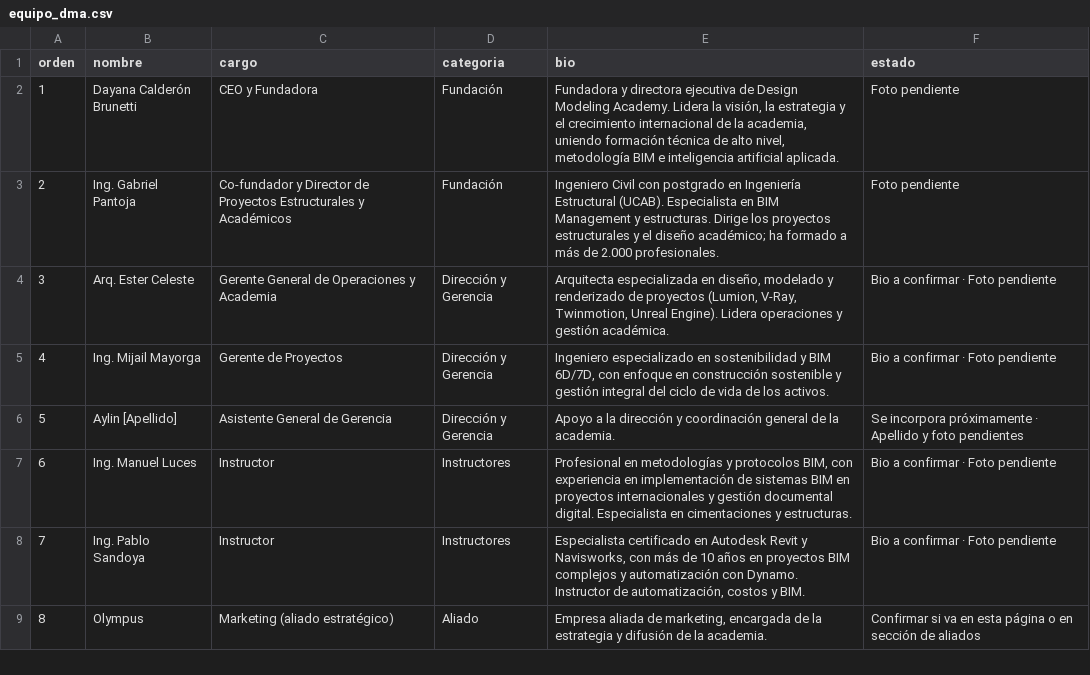
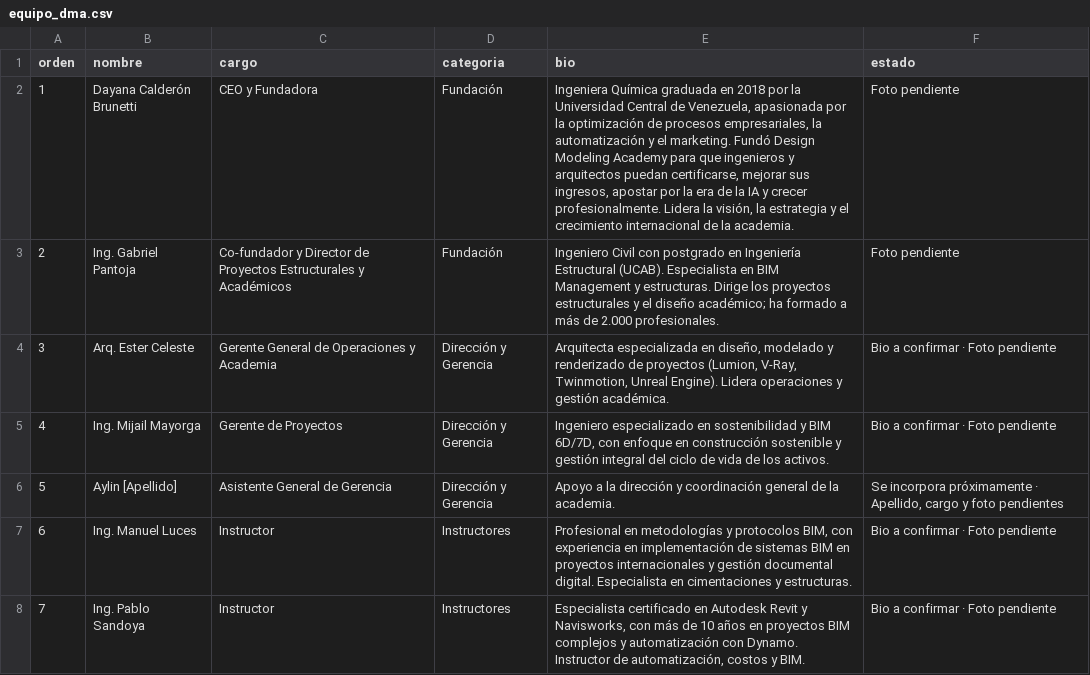
Before and after one commit to designmodelingdg-droid/meta-ads-dashboard.html, a CSV file: propuesta-home/nosotros/equipo_dma.csv, drawn as a sheet.

```diff
--- a/propuesta-home/nosotros/equipo_dma.csv
+++ b/propuesta-home/nosotros/equipo_dma.csv
@@ -1,3 +1,3 @@
 orden,nombre,cargo,categoria,bio,estado
-1,Dayana Calderón Brunetti,CEO y Fundadora,Fundación,"Fundadora y directora ejecutiva de Design Modeling Academy. Lidera la visión, la estrategia y el crecimiento internacional de la academia, uniendo formación técnica de alto nivel, metodología BIM e inteligencia artificial aplicada.",Foto pendiente
+1,Dayana Calderón Brunetti,CEO y Fundadora,Fundación,"Ingeniera Química graduada en 2018 por la Universidad Central de Venezuela, apasionada por la optimización de procesos empresariales, la automatización y el marketing. Fundó Design Modeling Academy para que ingenieros y arquitectos puedan certificarse, mejorar sus ingresos, apostar por la era de la IA y crecer profesionalmente. Lidera la visión, la estrategia y el crecimiento internacional de la academia.",Foto pendiente
 2,Ing. Gabriel Pantoja,Co-fundador y Director de Proyectos Estructurales y Académicos,Fundación,Ingeniero Civil con postgrado en Ingeniería Estructural (UCAB). Especialista en BIM Management y estructuras. Dirige los proyectos estructurales y el diseño académico; ha formado a más de 2.000 profesionales.,Foto pendiente
@@ -5,5 +5,4 @@
 4,Ing. Mijail Mayorga,Gerente de Proyectos,Dirección y Gerencia,"Ingeniero especializado en sostenibilidad y BIM 6D/7D, con enfoque en construcción sostenible y gestión integral del ciclo de vida de los activos.",Bio a confirmar · Foto pendiente
-5,Aylin [Apellido],Asistente General de Gerencia,Dirección y Gerencia,Apoyo a la dirección y coordinación general de la academia.,Se incorpora próximamente · Apellido y foto pendientes
+5,Aylin [Apellido],Asistente General de Gerencia,Dirección y Gerencia,Apoyo a la dirección y coordinación general de la academia.,"Se incorpora próximamente · Apellido, cargo y foto pendientes"
 6,Ing. Manuel Luces,Instructor,Instructores,"Profesional en metodologías y protocolos BIM, con experiencia en implementación de sistemas BIM en proyectos internacionales y gestión documental digital. Especialista en cimentaciones y estructuras.",Bio a confirmar · Foto pendiente
 7,Ing. Pablo Sandoya,Instructor,Instructores,"Especialista certificado en Autodesk Revit y Navisworks, con más de 10 años en proyectos BIM complejos y automatización con Dynamo. Instructor de automatización, costos y BIM.",Bio a confirmar · Foto pendiente
-8,Olympus,Marketing (aliado estratégico),Aliado,"Empresa aliada de marketing, encargada de la estrategia y difusión de la academia.",Confirmar si va en esta página o en sección de aliados
```
Also changed, not shown: 5 other files.
